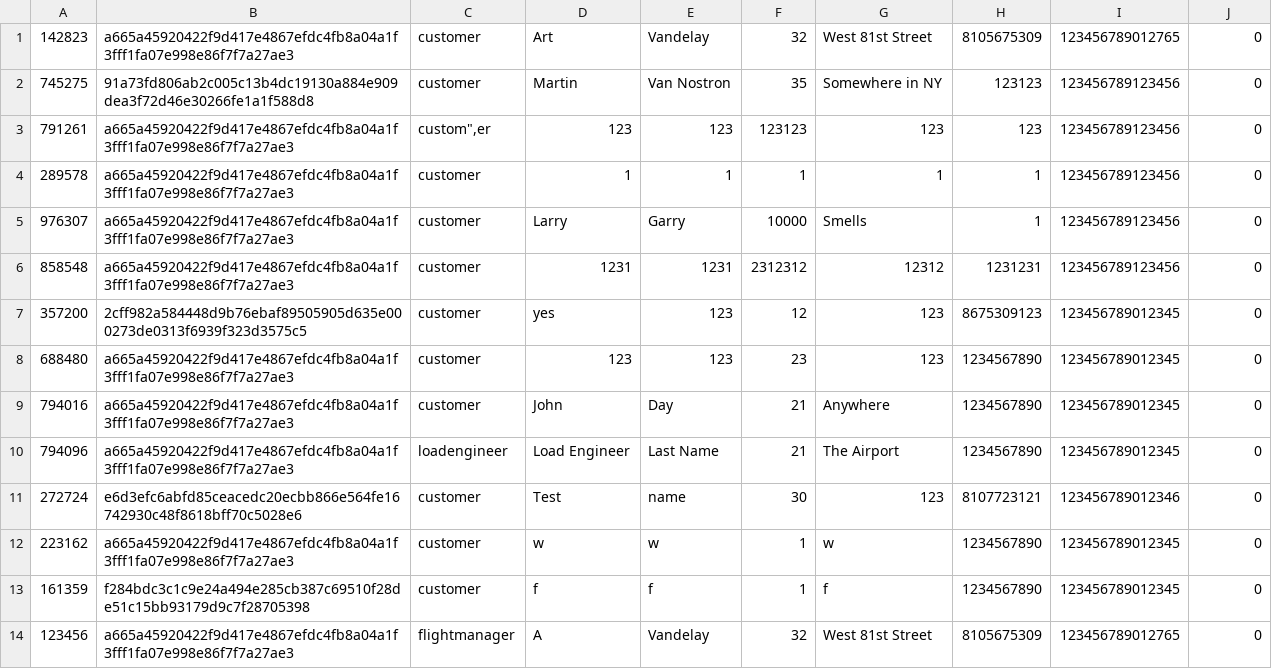
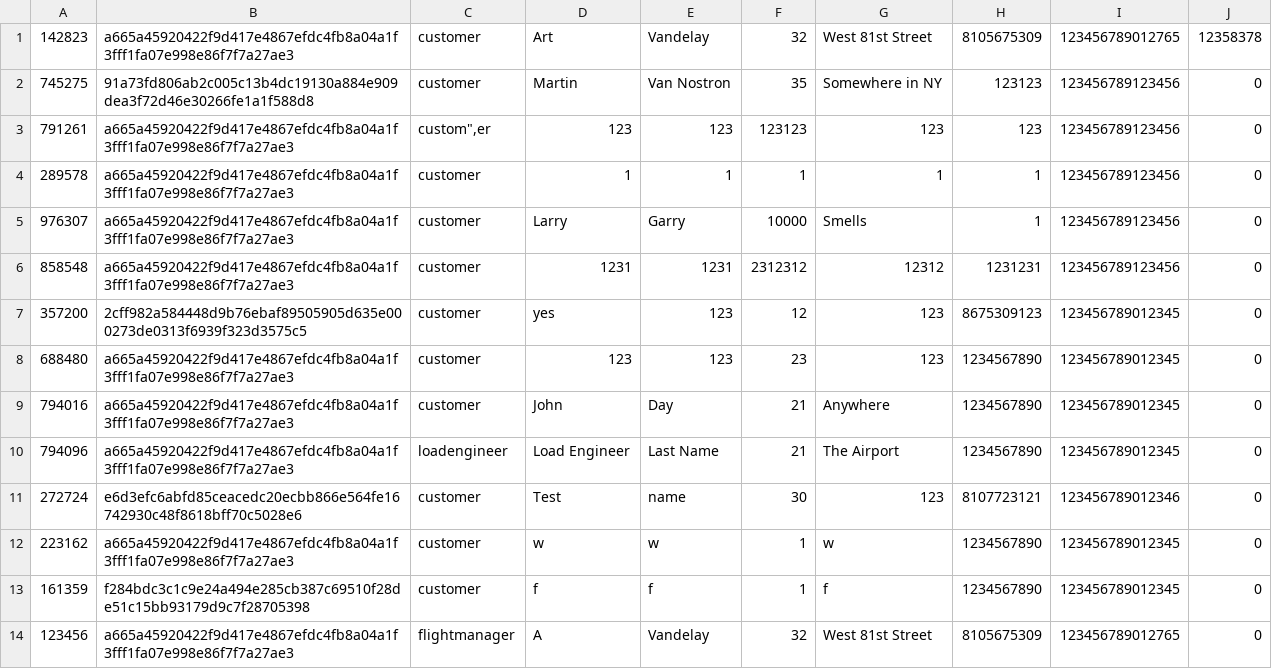
Before and after one commit to TheB1gSad/Airline3550, a CSV file: Airline3550/Airline3550/bin/Debug/net6.0-windows/credentials.csv, drawn as a sheet.

```diff
--- a/Airline3550/Airline3550/bin/Debug/net6.0-windows/credentials.csv
+++ b/Airline3550/Airline3550/bin/Debug/net6.0-windows/credentials.csv
@@ -1,2 +1,2 @@
-142823,a665a45920422f9d417e4867efdc4fb8a04a1f3fff1fa07e998e86f7f7a27ae3,customer,Art,Vandelay,32,West 81st Street,8105675309,123456789012765,0
+142823,a665a45920422f9d417e4867efdc4fb8a04a1f3fff1fa07e998e86f7f7a27ae3,customer,Art,Vandelay,32,West 81st Street,8105675309,123456789012765,12358378
 745275,91a73fd806ab2c005c13b4dc19130a884e909dea3f72d46e30266fe1a1f588d8,customer,Martin,Van Nostron,35,Somewhere in NY,123123,123456789123456,0
```
Also changed, not shown: 5 other files.
